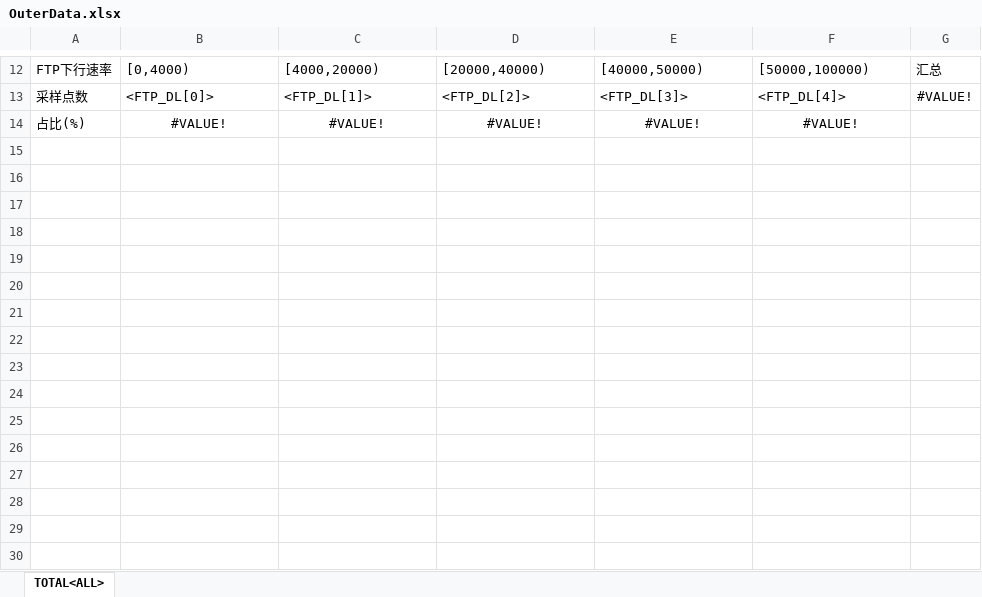
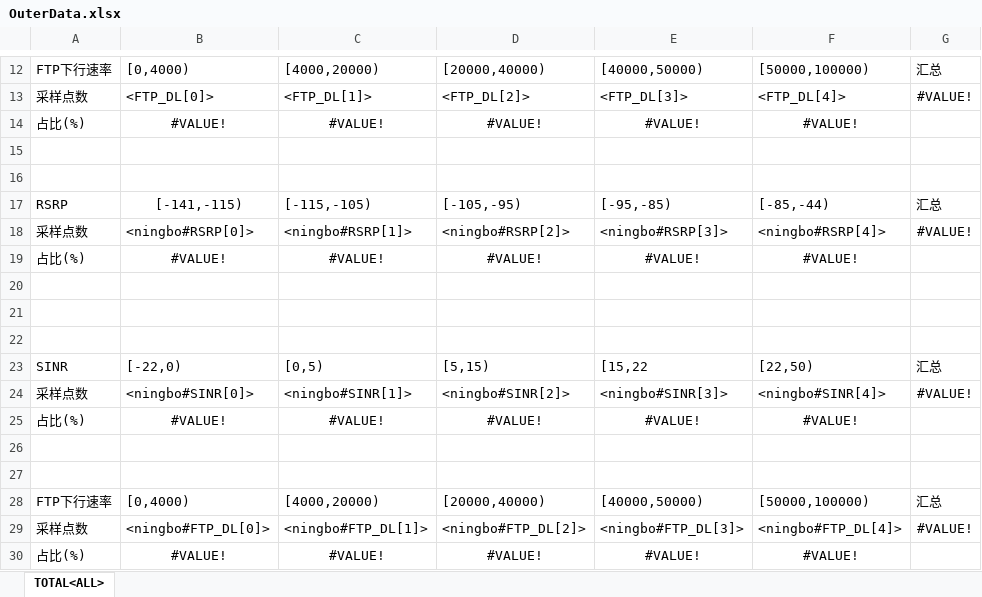
Before and after one commit to liyijie/span_report, an Excel workbook: config/OuterData.xlsx, sheet TOTAL<ALL>, drawn as a sheet; only a part is shown, gaps mark what is left out; values as stored, in another font and other column widths than the file's, no borders; the diff names each change by its address in the sheet, - before the commit and + after, or states it on an @@ line.

```diff
--- a/config/OuterData.xlsx (sheet TOTAL<ALL>)
+++ b/config/OuterData.xlsx (sheet TOTAL<ALL>)
+row 15: (empty)
+row 16: (empty)
+row 17: RSRP | [-141,-115) | [-115,-105) | [-105,-95) | [-95,-85) | [-85,-44) | 汇总
+row 18: 采样点数 | <ningbo#RSRP[0]> | <ningbo#RSRP[1]> | <ningbo#RSRP[2]> | <ningbo#RSRP[3]> | <ningbo#RSRP[4]> | #VALUE!
+row 19: 占比(%) | #VALUE! | #VALUE! | #VALUE! | #VALUE! | #VALUE!
+row 20: (empty)
+row 21: (empty)
+row 22: (empty)
+row 23: SINR | [-22,0) | [0,5) | [5,15) | [15,22 | [22,50) | 汇总
+row 24: 采样点数 | <ningbo#SINR[0]> | <ningbo#SINR[1]> | <ningbo#SINR[2]> | <ningbo#SINR[3]> | <ningbo#SINR[4]> | #VALUE!
+row 25: 占比(%) | #VALUE! | #VALUE! | #VALUE! | #VALUE! | #VALUE!
+row 26: (empty)
+row 27: (empty)
+row 28: FTP下行速率 | [0,4000) | [4000,20000) | [20000,40000) | [40000,50000) | [50000,100000) | 汇总
+row 29: 采样点数 | <ningbo#FTP_DL[0]> | <ningbo#FTP_DL[1]> | <ningbo#FTP_DL[2]> | <ningbo#FTP_DL[3]> | <ningbo#FTP_DL[4]> | #VALUE!
+row 30: 占比(%) | #VALUE! | #VALUE! | #VALUE! | #VALUE! | #VALUE!
```
Also changed, not shown: 3 other files.
